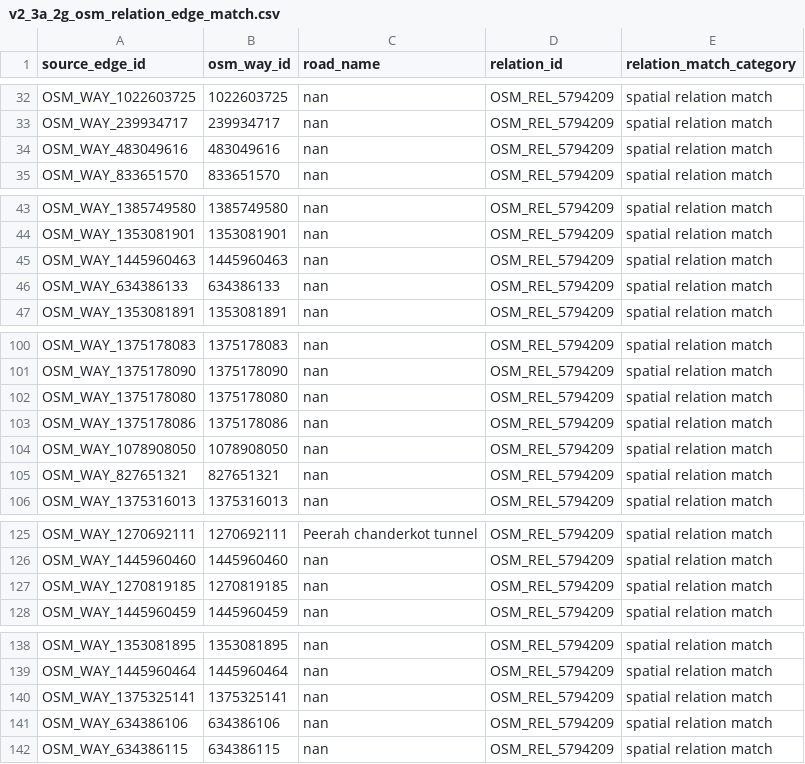
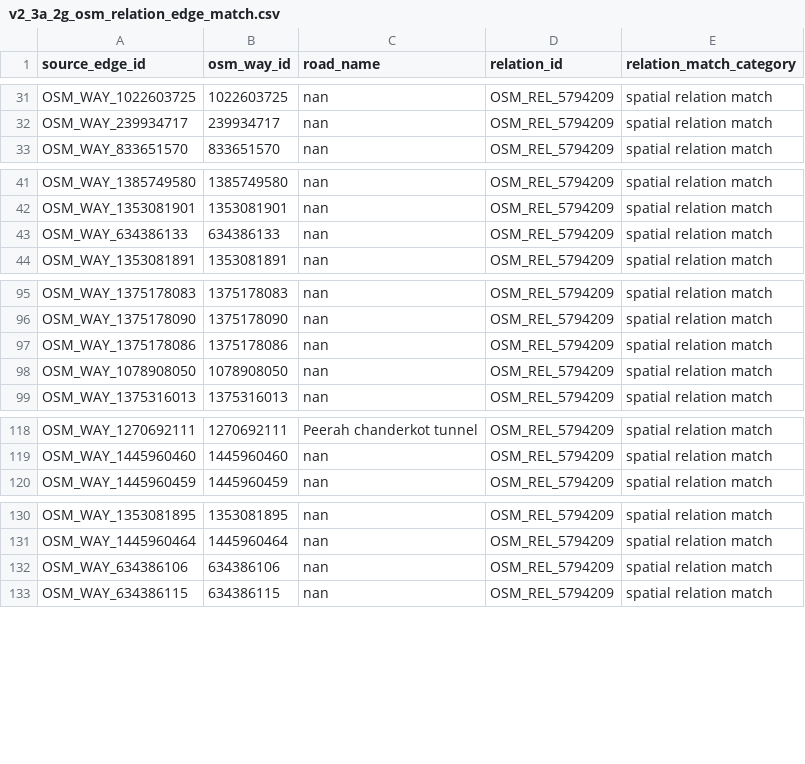
Before and after one commit to SauarbhSharma/GeoSlide-JK, a CSV file: outputs/reports/v2_3a_2g_osm_relation_edge_match.csv, drawn as a sheet; only a part is shown, gaps mark what is left out; removed rows and columns are numbered as before the commit, all else as after; the diff covers the shown part only; the diff names each change by its address in the sheet, - before the commit and + after, or states it on an @@ line.

```diff
--- a/outputs/reports/v2_3a_2g_osm_relation_edge_match.csv
+++ b/outputs/reports/v2_3a_2g_osm_relation_edge_match.csv
-row 34: OSM_WAY_483049616 | 483049616 | nan | OSM_REL_5794209 | spatial relation match
-row 45: OSM_WAY_1445960463 | 1445960463 | nan | OSM_REL_5794209 | spatial relation match
-row 102: OSM_WAY_1375178080 | 1375178080 | nan | OSM_REL_5794209 | spatial relation match
-row 105: OSM_WAY_827651321 | 827651321 | nan | OSM_REL_5794209 | spatial relation match
-row 127: OSM_WAY_1270819185 | 1270819185 | nan | OSM_REL_5794209 | spatial relation match
-row 140: OSM_WAY_1375325141 | 1375325141 | nan | OSM_REL_5794209 | spatial relation match
```
Also changed, not shown: 3 added rows, 6 removed rows and 2 edited cells elsewhere in this file, outputs/reports/v2_3a_2g_place_projection.csv, 18 other files.
